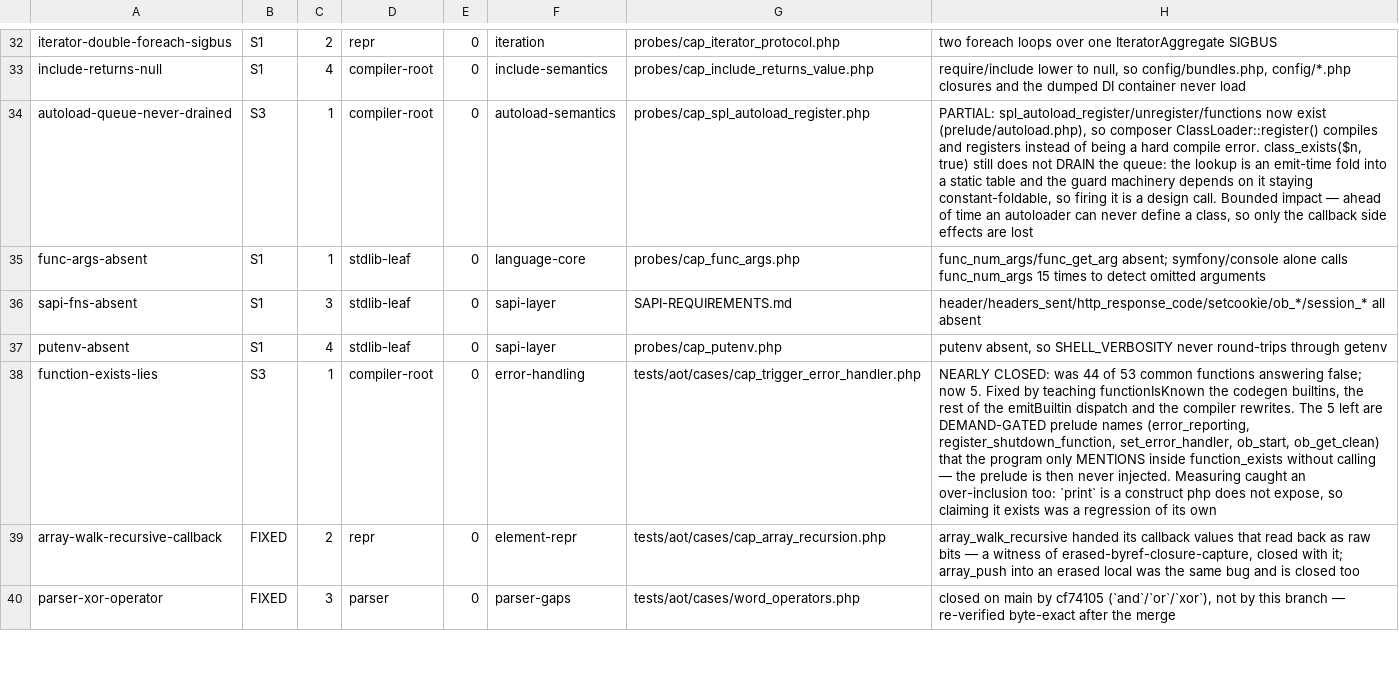
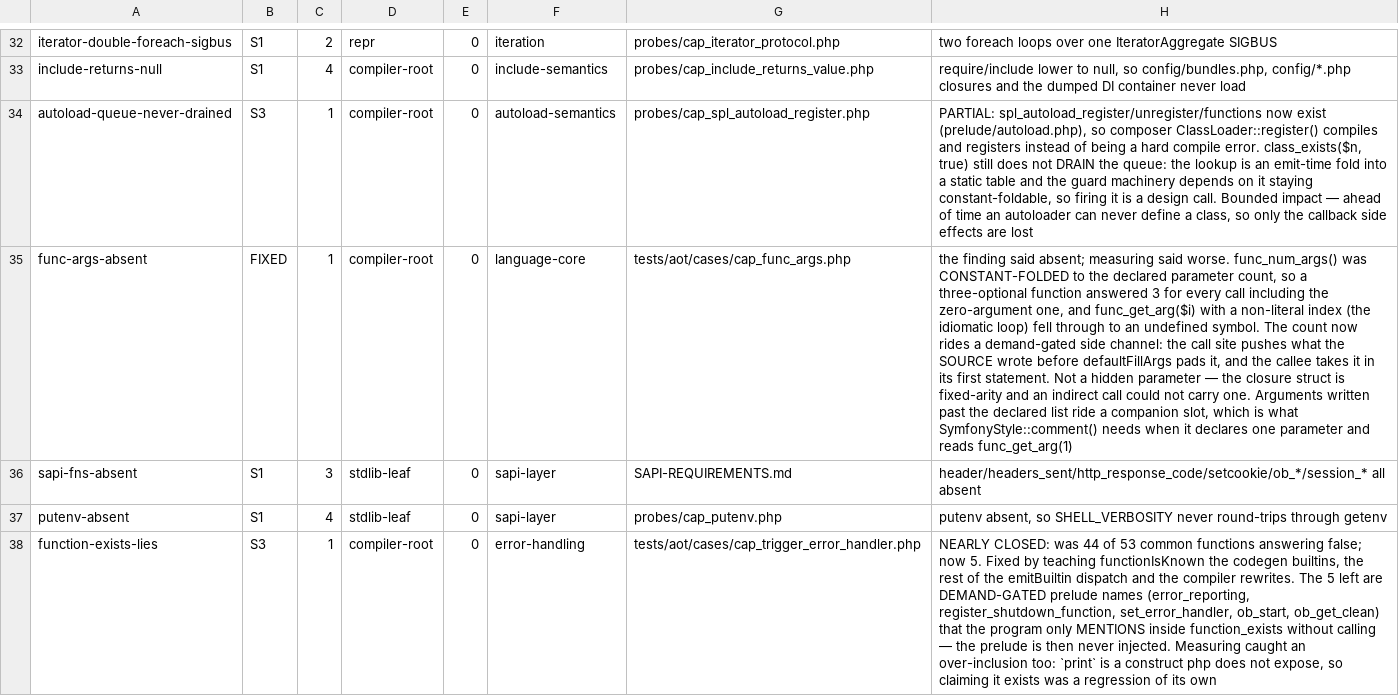
Before and after one commit to manticorephp/compiler, a TSV file: docs/audit/findings.tsv, drawn as a sheet; only a part is shown, gaps mark what is left out; the shorter side is filled out with more unchanged rows; the diff names each change by its address in the sheet, - before the commit and + after, or states it on an @@ line.

Commit message:
func-args: the real argument count, on a side channel
The finding said func_num_args was absent. Measuring said worse: it was
CONSTANT-FOLDED to the declared parameter count, so a function with three
optionals answered 3 for every call, the zero-argument one included, and
func_get_arg($i) with a non-literal index — the idiomatic
`for ($i = 0; $i < func_num_args(); $i++)` — fell through to an undefined
@manticore_func_get_arg and failed the link.

The count cannot ride the signature. The caller fills every omitted default
(defaultFillArgs), so by the time a body runs its argument list is always
exactly arity-many; and a hidden parameter could not reach an indirect callee
anyway, because the closure struct is fixed-arity. So it travels the way the
backtrace frame does: a demand-gated global that the call site stores into
immediately before the call and the callee takes in its FIRST statement.
Nothing executes in between, which is the whole safety argument — one word is
enough, and generators and fibers need no per-frame stack.

Empty is -1 and the take resets it, so a frame entered from an uninstrumented
site falls back to its declared arity — the answer this compiler gave before —
rather than to a stale count from an unrelated call. faPop pairs the push for
the one site that cannot name its target (an indirect closure invoke), because
a stale count is worse than none: empty has a defined meaning.

Arguments past the declared list have no local to live in, so they ride a
companion slot. That is not an edge case: SymfonyStyle::comment() declares one
parameter and reads func_get_arg(1). The values for declared parameters come
from the parameter locals, which is what makes php >= 7's "current value, not
the one passed" fall out for free.

Also fixed, found by the same survey: a closure never set its own parameter
scope, so func_num_args() inside one answered for the ENCLOSING function.

cap_func_args is byte-exact against the interpreter and promoted into the
suite. calibrate.sh caught prelude drift from the main merge on the way past —
sapi.php and session.php were missing from the analyzer's prelude set.

```diff
--- a/docs/audit/findings.tsv
+++ b/docs/audit/findings.tsv
-B35: S1
+B35: FIXED
-D35: stdlib-leaf
+D35: compiler-root
-G35: probes/cap_func_args.php
+G35: tests/aot/cases/cap_func_args.php
-H35: func_num_args/func_get_arg absent; symfony/console alone calls func_num_args 15 times to detect omitted arguments
+H35: the finding said absent; measuring said worse. func_num_args() was CONSTANT-FOLDED to the declared parameter count, so a three-optional function answered 3 for every call including the zero-argument one, and func_get_arg($i) with a non-literal index (the idiomatic loop) fell through to an undefined symbol. The count now rides a demand-gated side channel: the call site pushes what the SOURCE wrote before defaultFillArgs pads it, and the callee takes it in its first statement. Not a hidden parameter — the closure struct is fixed-arity and an indirect call could not carry one. Arguments written past the declared list ride a companion slot, which is what SymfonyStyle::comment() needs when it declares one parameter and reads func_get_arg(1)
```
Also changed, not shown: 18 other files.
